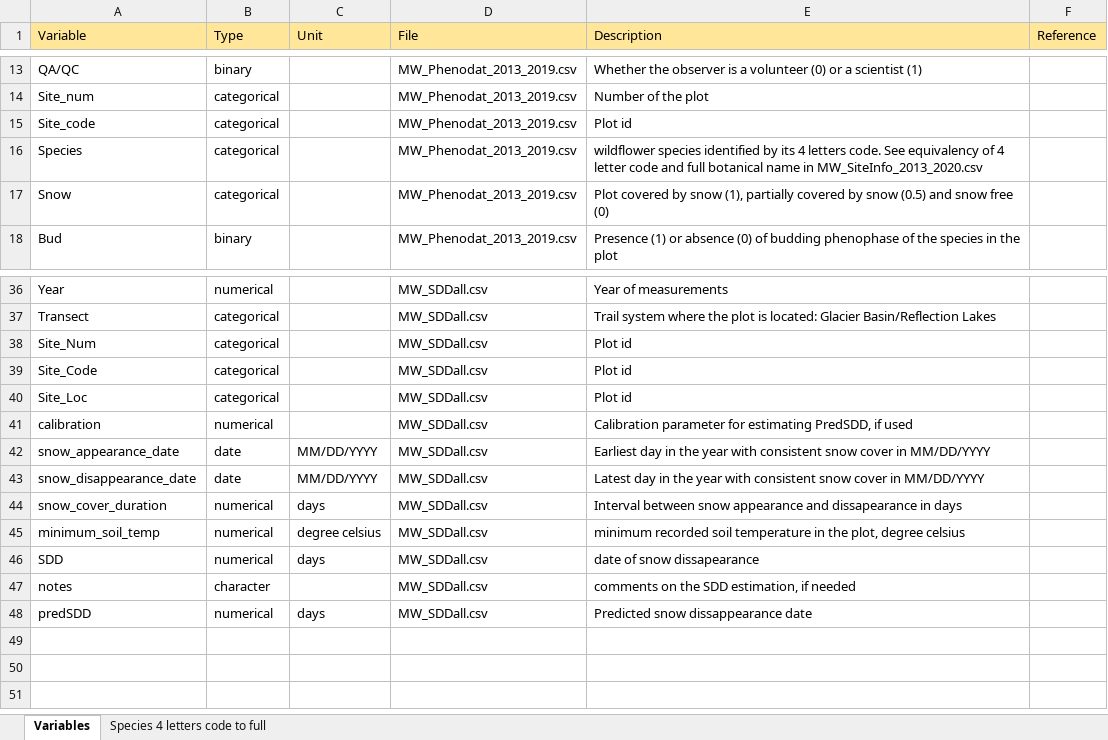
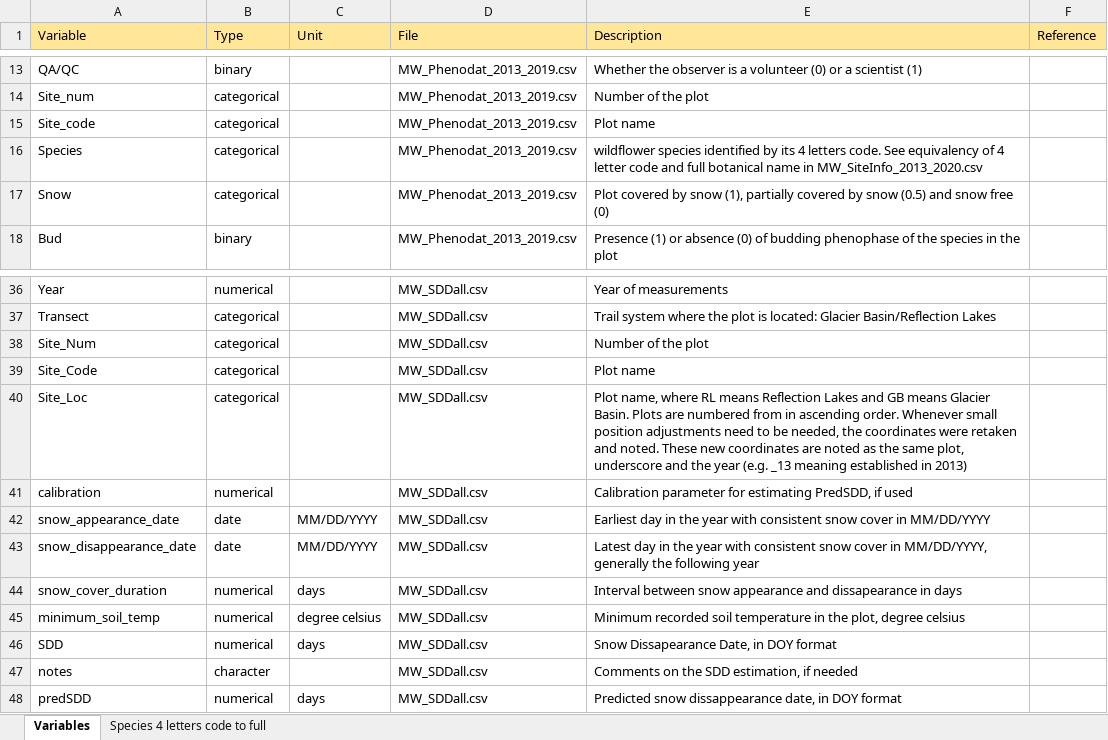
Before and after one commit to rdmanzanedo/Open-Data-MeadoWatch, an Excel workbook: Full data MW/MW_metadata.csv.xlsx, sheet Variables, drawn as a sheet; only a part is shown, gaps mark what is left out; values as stored, in another font and other column widths than the file's, no borders; the diff names each change by its address in the sheet, - before the commit and + after, or states it on an @@ line.

Commit message:
Updated the metadata for SDD data file

```diff
--- a/Full data MW/MW_metadata.csv.xlsx (sheet Variables)
+++ b/Full data MW/MW_metadata.csv.xlsx (sheet Variables)
-E15 (Description): Plot id
+E15 (Description): Plot name
-E38 (Description): Plot id
+E38 (Description): Number of the plot
-E39 (Description): Plot id
+E39 (Description): Plot name
-E40 (Description): Plot id
+E40 (Description): Plot name, where RL means Reflection Lakes and GB means Glacier Basin. Plots are numbered from in ascending order. Whenever small position adjustments need to be needed, the coordinates were retaken and noted. These new coordinates are noted as the same plot, underscore and the year (e.g. _13 meaning established in 2013)
-E43 (Description): …cover in MM/DD/YYYY
+E43 (Description): …cover in MM/DD/YYYY, generally the following year
-E45 (Description): minimum recorded soil…
+E45 (Description): Minimum recorded soil…
-E46 (Description): date of snow dissapearance
+E46 (Description): Snow Dissapearance Date, in DOY format
-E47 (Description): comments on the SDD estimation, if needed
+E47 (Description): Comments on the SDD estimation, if needed
-E48 (Description): Predicted snow dissappearance date
+E48 (Description): Predicted snow dissappearance date, in DOY format
```
